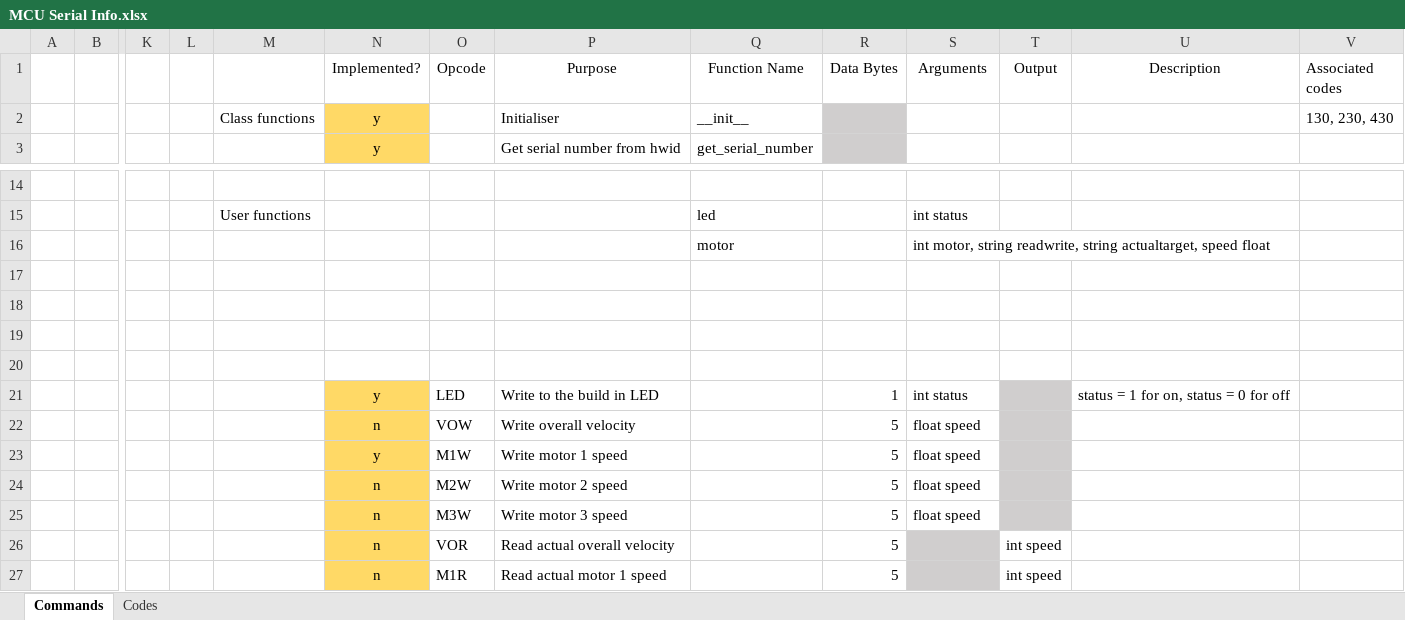
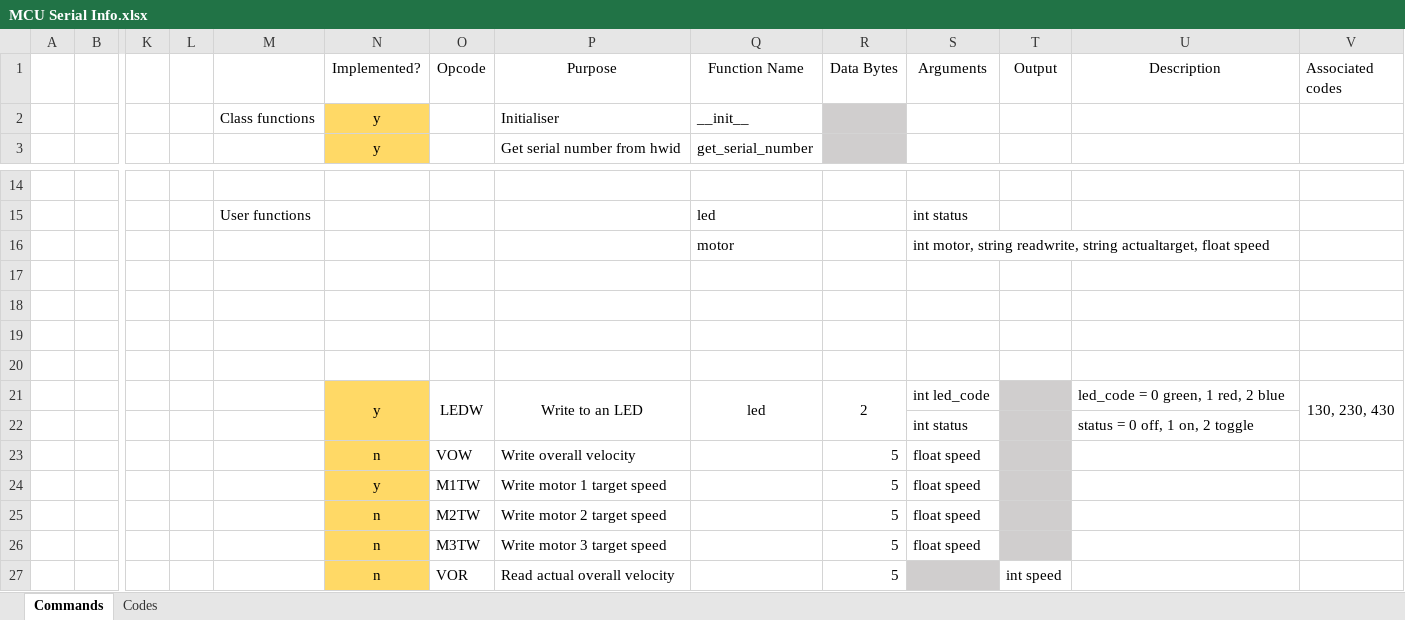
Before and after one commit to AdvikChitre/MSL_Imperial_2023, an Excel workbook: Serial/MCU Serial Info.xlsx, sheet Commands, drawn as a sheet; only a part is shown, gaps mark what is left out; the shorter side is filled out with more unchanged rows; values as stored, in another font and other column widths than the file's, no borders; conditional formats not drawn; removed rows and columns are numbered as before the commit, all else as after; rows hold the shown columns only; the diff names each change by its address in the sheet, - before the commit and + after, or states it on an @@ line.

Commit message:
Updated with current information (still needs work)

```diff
--- a/Serial/MCU Serial Info.xlsx (sheet Commands)
+++ b/Serial/MCU Serial Info.xlsx (sheet Commands)
-V2 (Associated codes): 130, 230, 430
+V2 (Associated codes): (empty)
-S16 (Arguments): …string actualtarget, speed float
+S16 (Arguments): …string actualtarget, float speed
-row 21:  |  |  |  |  | y | LED | Write to the build in LED |  | 1 | int status |  | status = 1 for on, status = 0 for off
+row 21:  |  |  |  |  | y | LEDW | Write to an LED | led | 2 | int led_code |  | led_code = 0 green, 1 red, 2 blue | 130, 230, 430
+row 22:  |  |  |  |  |  |  |  |  |  | int status |  | status = 0 off, 1 on, 2 toggle
-O24 (Opcode): M1W
+O24 (Opcode): M1TW
-P24 (Purpose): Write motor 1 speed
+P24 (Purpose): Write motor 1 target speed
-O25 (Opcode): M2W
+O25 (Opcode): M2TW
-P25 (Purpose): Write motor 2 speed
+P25 (Purpose): Write motor 2 target speed
-O26 (Opcode): M3W
+O26 (Opcode): M3TW
-P26 (Purpose): Write motor 3 speed
+P26 (Purpose): Write motor 3 target speed
```
